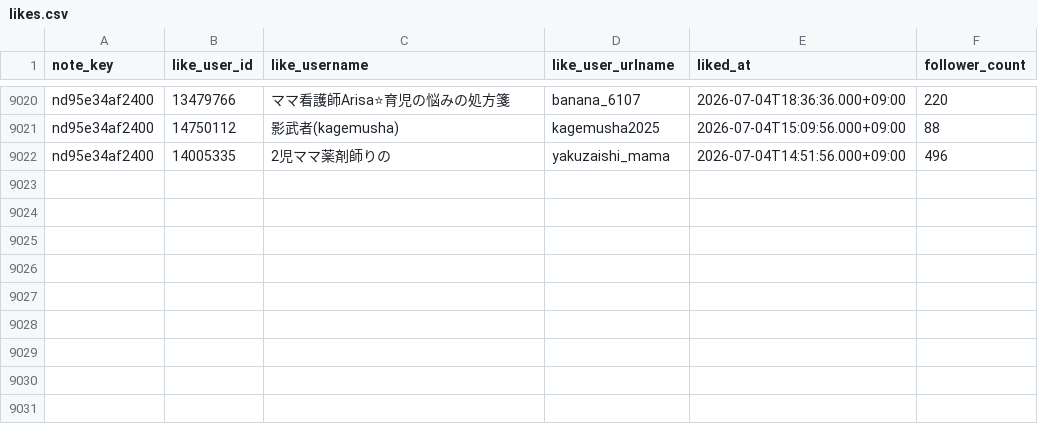
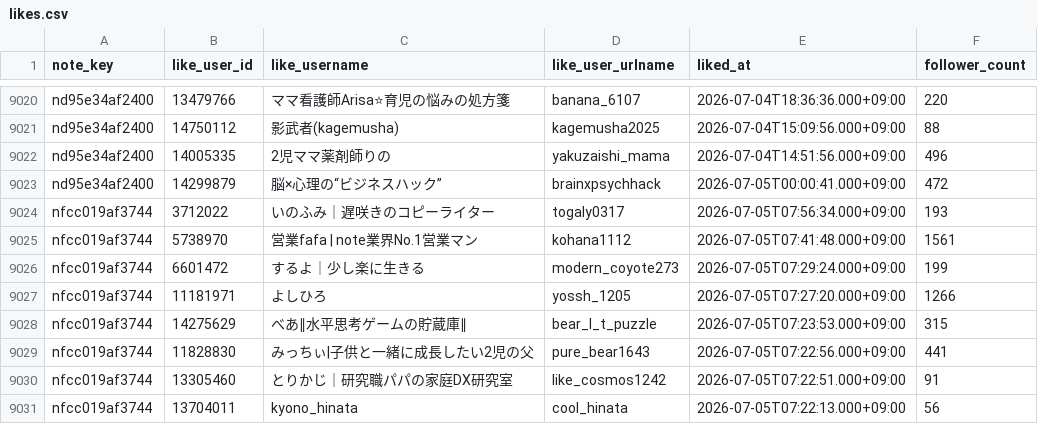
Before and after one commit to hasyamo/note-stats-tracker, a CSV file: data/likes.csv, drawn as a sheet; only a part is shown, gaps mark what is left out; the diff names each change by its address in the sheet, - before the commit and + after, or states it on an @@ line.

```diff
--- a/data/likes.csv
+++ b/data/likes.csv
+row 9023: nd95e34af2400 | 14299879 | 脳×心理の“ビジネスハック” | brainxpsychhack | 2026-07-05T00:00:41.000+09:00 | 472
+row 9024: nfcc019af3744 | 3712022 | いのふみ｜遅咲きのコピーライター | togaly0317 | 2026-07-05T07:56:34.000+09:00 | 193
+row 9025: nfcc019af3744 | 5738970 | 営業fafa | note業界No.1営業マン | kohana1112 | 2026-07-05T07:41:48.000+09:00 | 1561
+row 9026: nfcc019af3744 | 6601472 | するよ｜少し楽に生きる | modern_coyote273 | 2026-07-05T07:29:24.000+09:00 | 199
+row 9027: nfcc019af3744 | 11181971 | よしひろ | yossh_1205 | 2026-07-05T07:27:20.000+09:00 | 1266
+row 9028: nfcc019af3744 | 14275629 | べあ∥水平思考ゲームの貯蔵庫∥ | bear_l_t_puzzle | 2026-07-05T07:23:53.000+09:00 | 315
+row 9029: nfcc019af3744 | 11828830 | みっちぃ|子供と一緒に成長したい2児の父 | pure_bear1643 | 2026-07-05T07:22:56.000+09:00 | 441
+row 9030: nfcc019af3744 | 13305460 | とりかじ｜研究職パパの家庭DX研究室 | like_cosmos1242 | 2026-07-05T07:22:51.000+09:00 | 91
+row 9031: nfcc019af3744 | 13704011 | kyono_hinata | cool_hinata | 2026-07-05T07:22:13.000+09:00 | 56
```
Also changed, not shown: data/daily_summary.csv, data/my_likes.csv, 3 other files.
